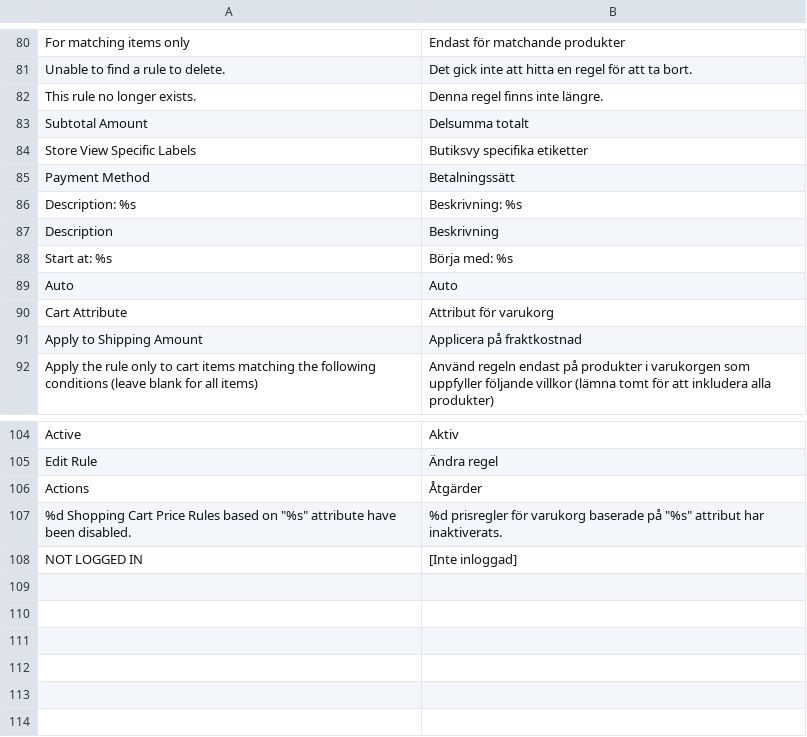
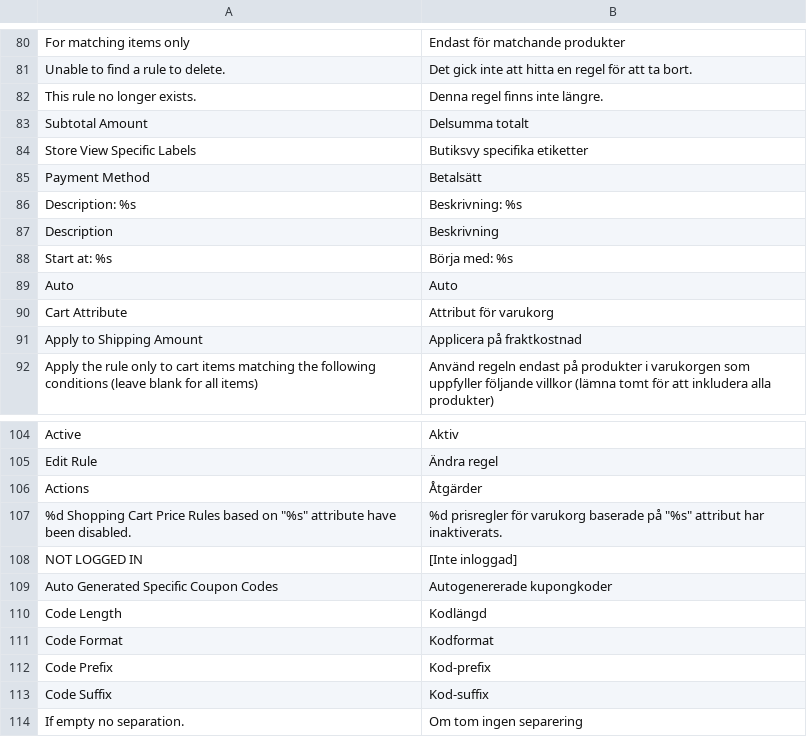
Before and after one commit to OpenMageModuleFostering/locale_mage_community_sv_se, a CSV file: app/locale/sv_SE/Mage_SalesRule.csv, drawn as a sheet; only a part is shown, gaps mark what is left out.

```diff
--- a/app/locale/sv_SE/Mage_SalesRule.csv
+++ b/app/locale/sv_SE/Mage_SalesRule.csv
@@ -84,3 +84,3 @@
 "Store View Specific Labels","Butiksvy specifika etiketter"
-"Payment Method","Betalningssätt"
+"Payment Method","Betalsätt"
 "Description: %s","Beskrivning: %s"
@@ -108 +108,7 @@
 "NOT LOGGED IN","[Inte inloggad]"
+"Auto Generated Specific Coupon Codes","Autogenererade kupongkoder"
+"Code Length","Kodlängd"
+"Code Format","Kodformat"
+"Code Prefix","Kod-prefix"
+"Code Suffix","Kod-suffix"
+"If empty no separation.","Om tom ingen separering"
```
Also changed, not shown: app/locale/sv_SE/Mage_Adminhtml.csv, app/locale/sv_SE/Mage_Catalog.csv, 25 other files.
